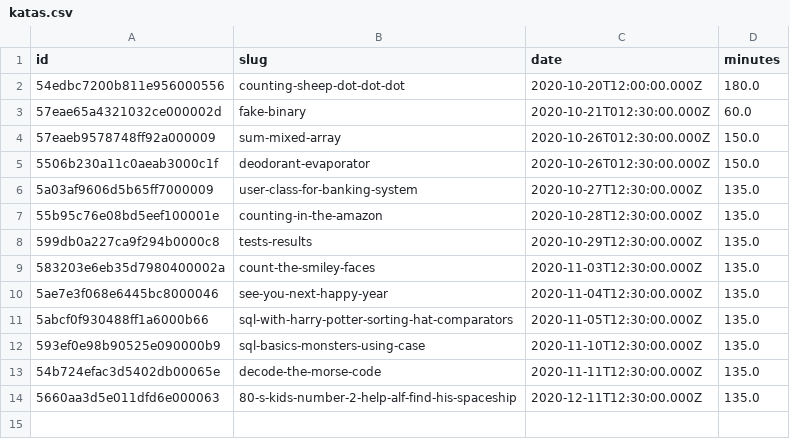
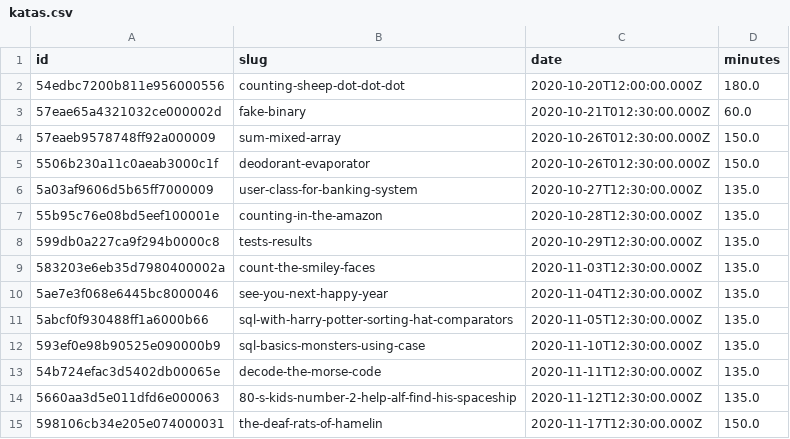
Before and after one commit to agalvezcorell/codewars-kata-student-correction-ih, a CSV file: input/katas.csv, drawn as a sheet.

```diff
--- a/input/katas.csv
+++ b/input/katas.csv
@@ -13,2 +13,3 @@ id,slug,date,minutes
 54b724efac3d5402db00065e,decode-the-morse-code,2020-11-11T12:30:00.000Z,135.0
-5660aa3d5e011dfd6e000063,80-s-kids-number-2-help-alf-find-his-spaceship,2020-12-11T12:30:00.000Z,135.0
+5660aa3d5e011dfd6e000063,80-s-kids-number-2-help-alf-find-his-spaceship,2020-11-12T12:30:00.000Z,135.0
+598106cb34e205e074000031,the-deaf-rats-of-hamelin,2020-11-17T12:30:00.000Z,150.0
```
Also changed, not shown: output/output.csv.
